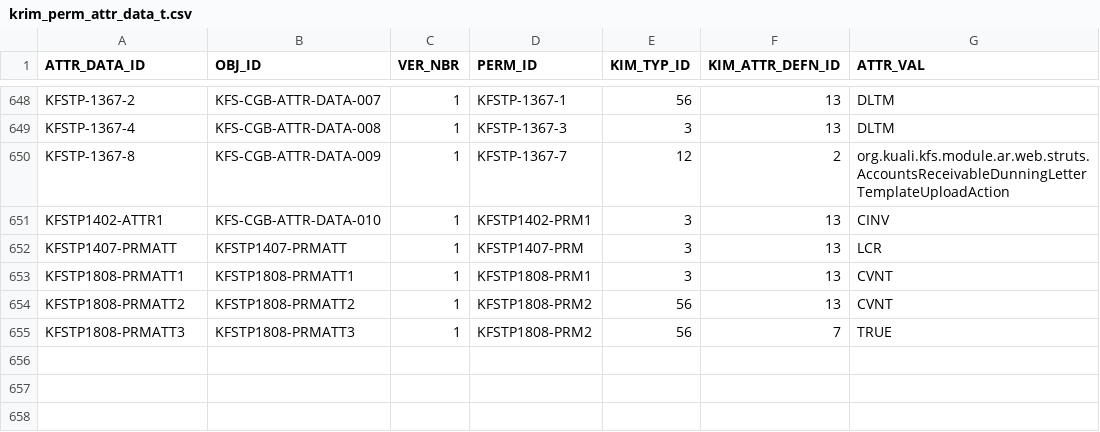
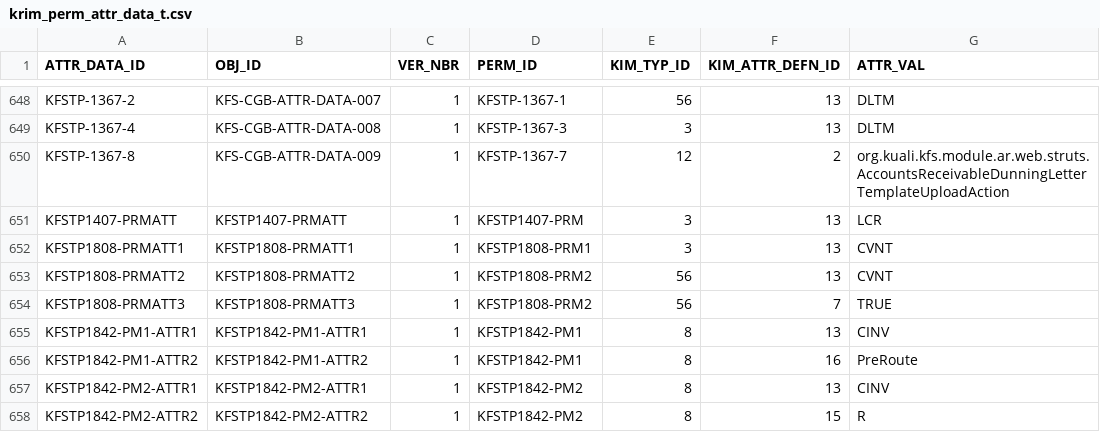
Before and after one commit to kuali/kfs, a CSV file: work/db/rice-data/bootstrap/krim_perm_attr_data_t.csv, drawn as a sheet; only a part is shown, gaps mark what is left out; removed rows and columns are numbered as before the commit, all else as after; the diff names each change by its address in the sheet, - before the commit and + after, or states it on an @@ line.

Commit message:
KFSTP-1842

```diff
--- a/work/db/rice-data/bootstrap/krim_perm_attr_data_t.csv
+++ b/work/db/rice-data/bootstrap/krim_perm_attr_data_t.csv
-row 651: KFSTP1402-ATTR1 | KFS-CGB-ATTR-DATA-010 | 1 | KFSTP1402-PRM1 | 3 | 13 | CINV
+row 655: KFSTP1842-PM1-ATTR1 | KFSTP1842-PM1-ATTR1 | 1 | KFSTP1842-PM1 | 8 | 13 | CINV
+row 656: KFSTP1842-PM1-ATTR2 | KFSTP1842-PM1-ATTR2 | 1 | KFSTP1842-PM1 | 8 | 16 | PreRoute
+row 657: KFSTP1842-PM2-ATTR1 | KFSTP1842-PM2-ATTR1 | 1 | KFSTP1842-PM2 | 8 | 13 | CINV
+row 658: KFSTP1842-PM2-ATTR2 | KFSTP1842-PM2-ATTR2 | 1 | KFSTP1842-PM2 | 8 | 15 | R
```
Also changed, not shown: work/db/rice-data/bootstrap/krim_perm_t.csv, work/db/rice-data/bootstrap/krim_role_perm_t.csv, 2 other files.
